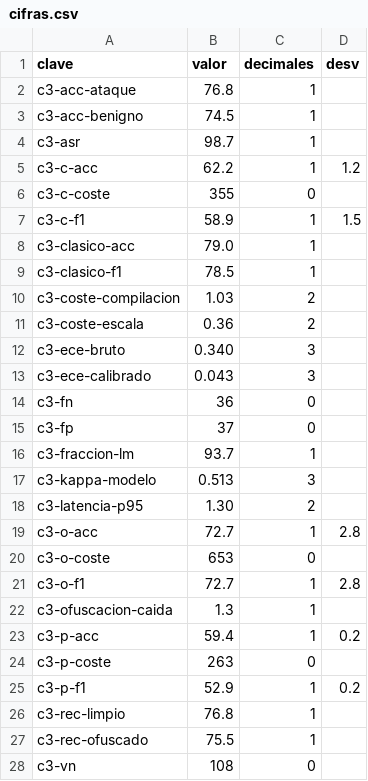
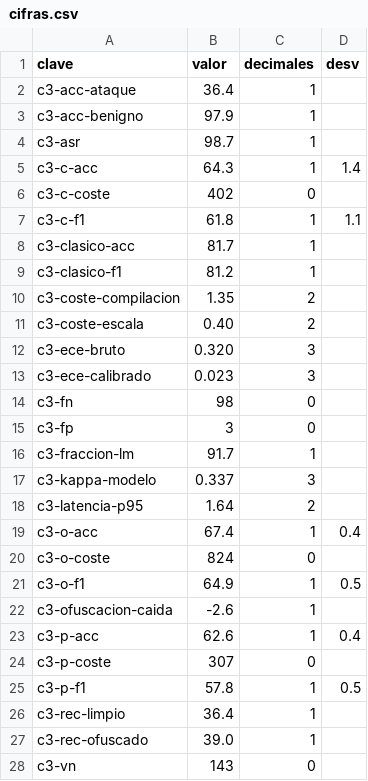
Before and after one commit to mmunozpl/PromptsConDSPy, a CSV file: src/comun/cifras.csv, drawn as a sheet; only a part is shown; the diff covers the shown part only.

```diff
--- a/src/comun/cifras.csv
+++ b/src/comun/cifras.csv
@@ -1,28 +1,28 @@
 clave,valor,decimales,desv
-c3-acc-ataque,76.8,1,
-c3-acc-benigno,74.5,1,
+c3-acc-ataque,36.4,1,
+c3-acc-benigno,97.9,1,
 c3-asr,98.7,1,
-c3-c-acc,62.2,1,1.2
-c3-c-coste,355,0,
-c3-c-f1,58.9,1,1.5
-c3-clasico-acc,79.0,1,
-c3-clasico-f1,78.5,1,
-c3-coste-compilacion,1.03,2,
-c3-coste-escala,0.36,2,
-c3-ece-bruto,0.340,3,
-c3-ece-calibrado,0.043,3,
-c3-fn,36,0,
-c3-fp,37,0,
-c3-fraccion-lm,93.7,1,
-c3-kappa-modelo,0.513,3,
-c3-latencia-p95,1.30,2,
-c3-o-acc,72.7,1,2.8
-c3-o-coste,653,0,
-c3-o-f1,72.7,1,2.8
-c3-ofuscacion-caida,1.3,1,
-c3-p-acc,59.4,1,0.2
-c3-p-coste,263,0,
-c3-p-f1,52.9,1,0.2
-c3-rec-limpio,76.8,1,
-c3-rec-ofuscado,75.5,1,
-c3-vn,108,0,
+c3-c-acc,64.3,1,1.4
+c3-c-coste,402,0,
+c3-c-f1,61.8,1,1.1
+c3-clasico-acc,81.7,1,
+c3-clasico-f1,81.2,1,
+c3-coste-compilacion,1.35,2,
+c3-coste-escala,0.40,2,
+c3-ece-bruto,0.320,3,
+c3-ece-calibrado,0.023,3,
+c3-fn,98,0,
+c3-fp,3,0,
+c3-fraccion-lm,91.7,1,
+c3-kappa-modelo,0.337,3,
+c3-latencia-p95,1.64,2,
+c3-o-acc,67.4,1,0.4
+c3-o-coste,824,0,
+c3-o-f1,64.9,1,0.5
+c3-ofuscacion-caida,-2.6,1,
+c3-p-acc,62.6,1,0.4
+c3-p-coste,307,0,
+c3-p-f1,57.8,1,0.5
+c3-rec-limpio,36.4,1,
+c3-rec-ofuscado,39.0,1,
+c3-vn,143,0,
```
Also changed, not shown: 7 added rows and 68 edited cells elsewhere in this file, 8 other files.
